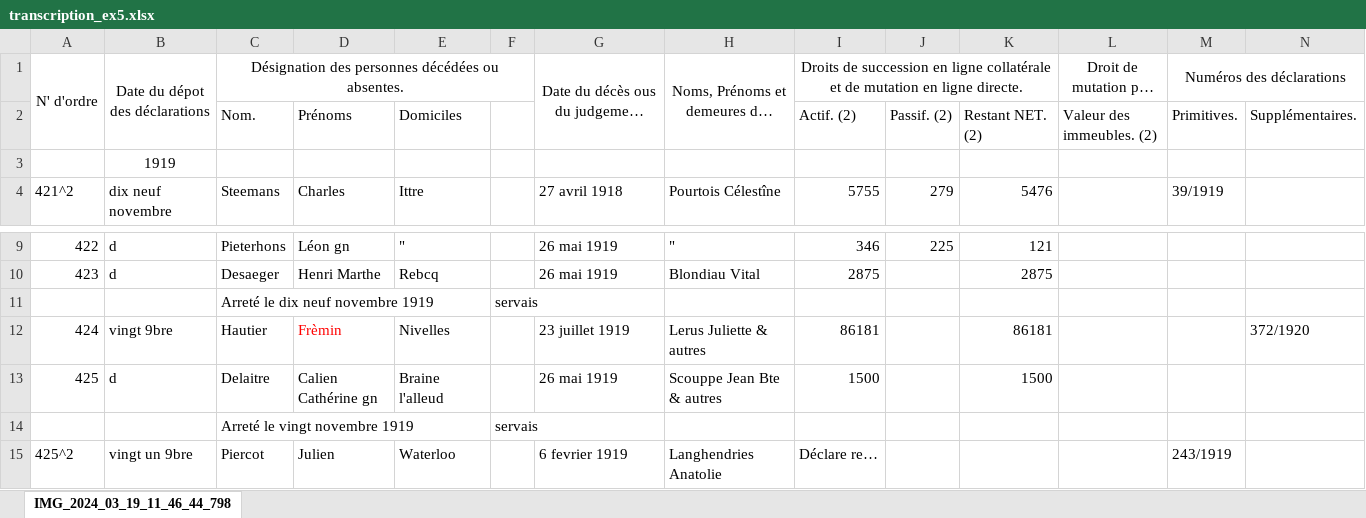
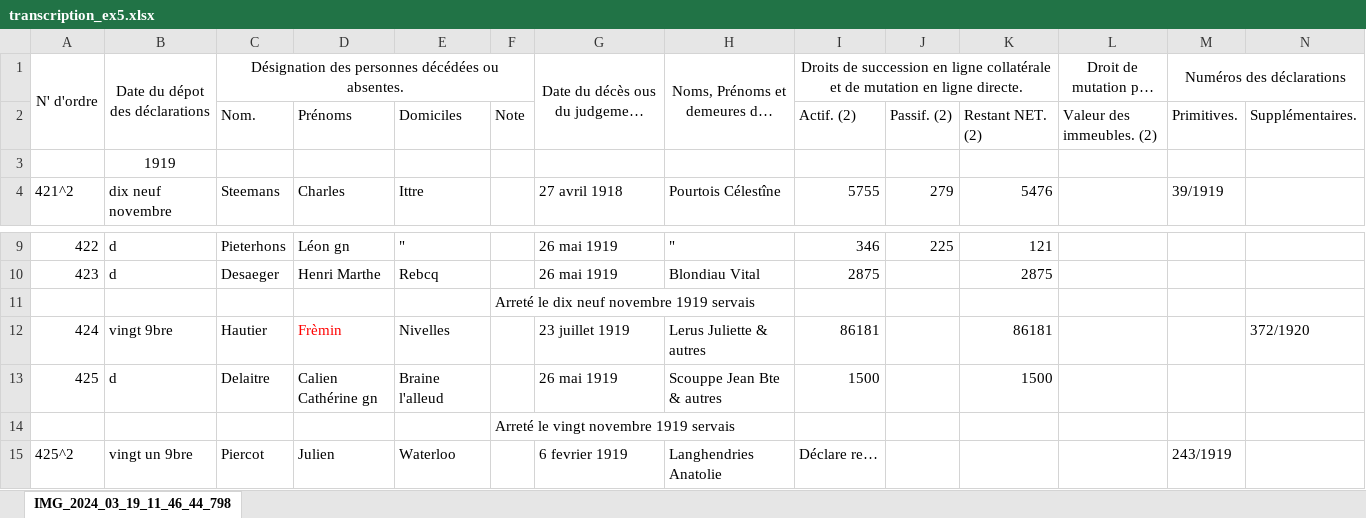
Before and after one commit to jbaudru/llm-ocr-htr-historical-text-recognition, an Excel workbook: data/transcriptions/transcription_ex5.xlsx, sheet IMG_2024_03_19_11_46_44_798, drawn as a sheet; only a part is shown, gaps mark what is left out; long unchanged cells end in …; values as stored, in another font and other column widths than the file's, no borders; removed rows and columns are numbered as before the commit, all else as after; rows hold the shown columns only; the diff names each change by its address in the sheet, - before the commit and + after, or states it on an @@ line.

Commit message:
Data update

```diff
--- a/data/transcriptions/transcription_ex5.xlsx (sheet IMG_2024_03_19_11_46_44_798)
+++ b/data/transcriptions/transcription_ex5.xlsx (sheet IMG_2024_03_19_11_46_44_798)
-F2: (empty)
+F2: Note
-row 11:  |  | Arreté le dix neuf novembre 1919 |  |  | servais
+row 11:  |  |  |  |  | Arreté le dix neuf novembre 1919 servais
-row 14:  |  | Arreté le vingt novembre 1919 |  |  | servais
+row 14:  |  |  |  |  | Arreté le vingt novembre 1919 servais
```
Also changed, not shown: data/transcriptions/transcription_ex1.xlsx, data/transcriptions/transcription_ex2.xlsx, 13 other files.
